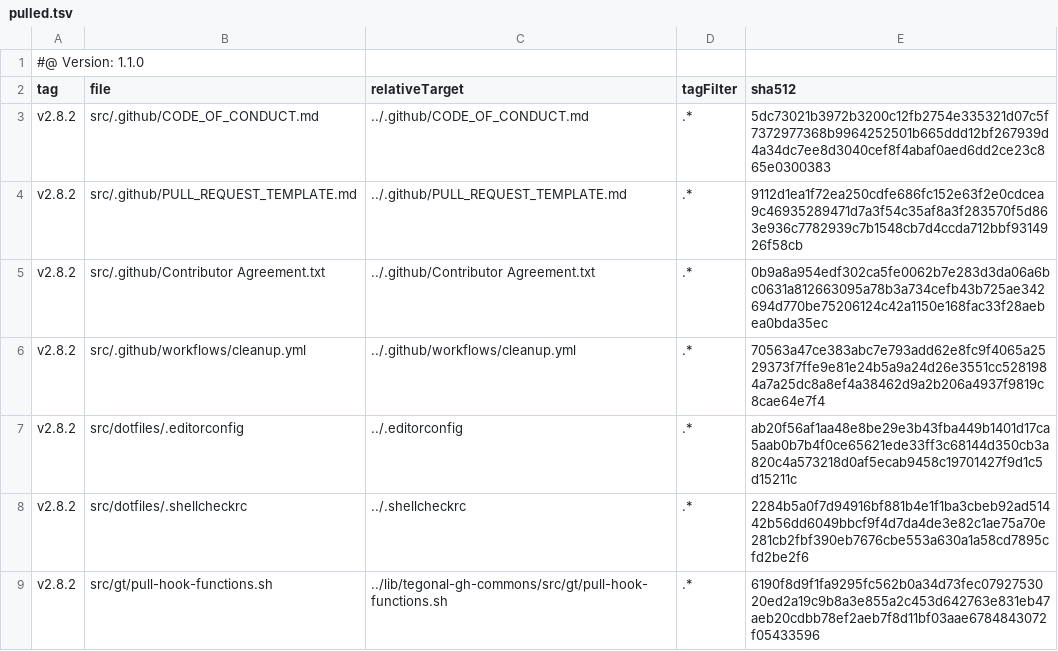
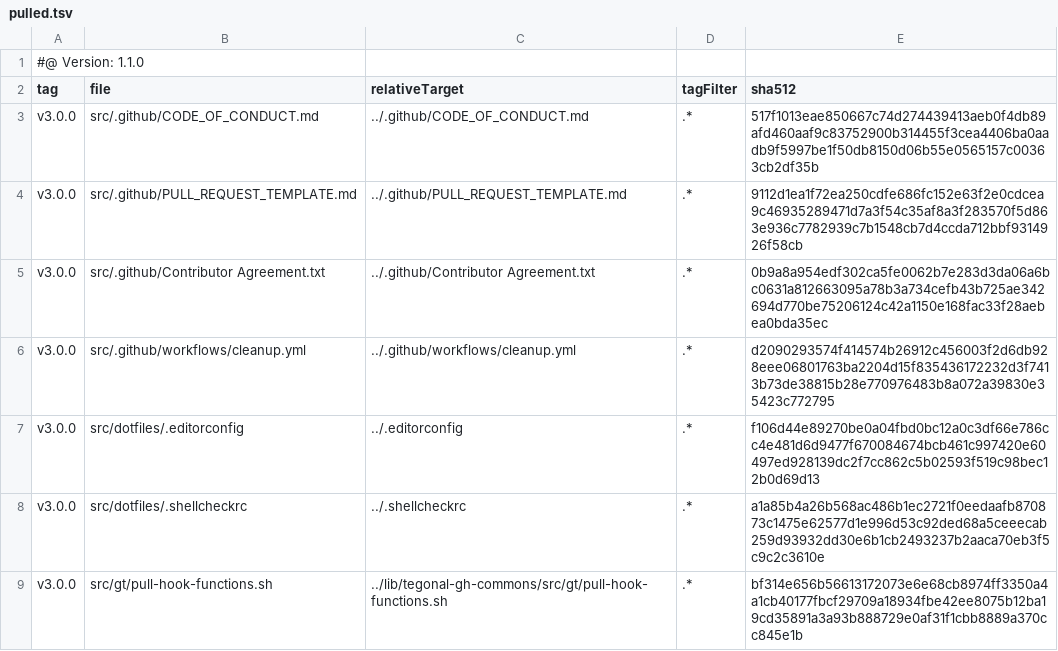
Before and after one commit to tegonal-bot-org/tegonal-bot, a TSV file: .gt/remotes/tegonal-gh-commons/pulled.tsv, drawn as a sheet.

Commit message:
update files of remote tegonal-gh-commons to version v3.0.0 via gt

```diff
--- a/.gt/remotes/tegonal-gh-commons/pulled.tsv
+++ b/.gt/remotes/tegonal-gh-commons/pulled.tsv
@@ -2,8 +2,8 @@
 tag	file	relativeTarget	tagFilter	sha512
-v2.8.2	src/.github/CODE_OF_CONDUCT.md	../.github/CODE_OF_CONDUCT.md	.*	5dc73021b3972b3200c12fb2754e335321d07c5f7372977368b9964252501b665ddd12bf267939d4a34dc7ee8d3040cef8f4abaf0aed6dd2ce23c865e0300383
-v2.8.2	src/.github/PULL_REQUEST_TEMPLATE.md	../.github/PULL_REQUEST_TEMPLATE.md	.*	9112d1ea1f72ea250cdfe686fc152e63f2e0cdcea9c46935289471d7a3f54c35af8a3f283570f5d863e936c7782939c7b1548cb7d4ccda712bbf9314926f58cb
-v2.8.2	src/.github/Contributor Agreement.txt	../.github/Contributor Agreement.txt	.*	0b9a8a954edf302ca5fe0062b7e283d3da06a6bc0631a812663095a78b3a734cefb43b725ae342694d770be75206124c42a1150e168fac33f28aebea0bda35ec
-v2.8.2	src/.github/workflows/cleanup.yml	../.github/workflows/cleanup.yml	.*	70563a47ce383abc7e793add62e8fc9f4065a2529373f7ffe9e81e24b5a9a24d26e3551cc5281984a7a25dc8a8ef4a38462d9a2b206a4937f9819c8cae64e7f4
-v2.8.2	src/dotfiles/.editorconfig	../.editorconfig	.*	ab20f56af1aa48e8be29e3b43fba449b1401d17ca5aab0b7b4f0ce65621ede33ff3c68144d350cb3a820c4a573218d0af5ecab9458c19701427f9d1c5d15211c
-v2.8.2	src/dotfiles/.shellcheckrc	../.shellcheckrc	.*	2284b5a0f7d94916bf881b4e1f1ba3cbeb92ad51442b56dd6049bbcf9f4d7da4de3e82c1ae75a70e281cb2fbf390eb7676cbe553a630a1a58cd7895cfd2be2f6
-v2.8.2	src/gt/pull-hook-functions.sh	../lib/tegonal-gh-commons/src/gt/pull-hook-functions.sh	.*	6190f8d9f1fa9295fc562b0a34d73fec0792753020ed2a19c9b8a3e855a2c453d642763e831eb47aeb20cdbb78ef2aeb7f8d11bf03aae6784843072f05433596
+v3.0.0	src/.github/CODE_OF_CONDUCT.md	../.github/CODE_OF_CONDUCT.md	.*	517f1013eae850667c74d274439413aeb0f4db89afd460aaf9c83752900b314455f3cea4406ba0aadb9f5997be1f50db8150d06b55e0565157c00363cb2df35b
+v3.0.0	src/.github/PULL_REQUEST_TEMPLATE.md	../.github/PULL_REQUEST_TEMPLATE.md	.*	9112d1ea1f72ea250cdfe686fc152e63f2e0cdcea9c46935289471d7a3f54c35af8a3f283570f5d863e936c7782939c7b1548cb7d4ccda712bbf9314926f58cb
+v3.0.0	src/.github/Contributor Agreement.txt	../.github/Contributor Agreement.txt	.*	0b9a8a954edf302ca5fe0062b7e283d3da06a6bc0631a812663095a78b3a734cefb43b725ae342694d770be75206124c42a1150e168fac33f28aebea0bda35ec
+v3.0.0	src/.github/workflows/cleanup.yml	../.github/workflows/cleanup.yml	.*	d2090293574f414574b26912c456003f2d6db928eee06801763ba2204d15f835436172232d3f7413b73de38815b28e770976483b8a072a39830e35423c772795
+v3.0.0	src/dotfiles/.editorconfig	../.editorconfig	.*	f106d44e89270be0a04fbd0bc12a0c3df66e786cc4e481d6d9477f670084674bcb461c997420e60497ed928139dc2f7cc862c5b02593f519c98bec12b0d69d13
+v3.0.0	src/dotfiles/.shellcheckrc	../.shellcheckrc	.*	a1a85b4a26b568ac486b1ec2721f0eedaafb870873c1475e62577d1e996d53c92ded68a5ceeecab259d93932dd30e6b1cb2493237b2aaca70eb3f5c9c2c3610e
+v3.0.0	src/gt/pull-hook-functions.sh	../lib/tegonal-gh-commons/src/gt/pull-hook-functions.sh	.*	bf314e656b56613172073e6e68cb8974ff3350a4a1cb40177fbcf29709a18934fbe42ee8075b12ba19cd35891a3a93b888729e0af31f1cbb8889a370cc845e1b
```
Also changed, not shown: 5 other files.
